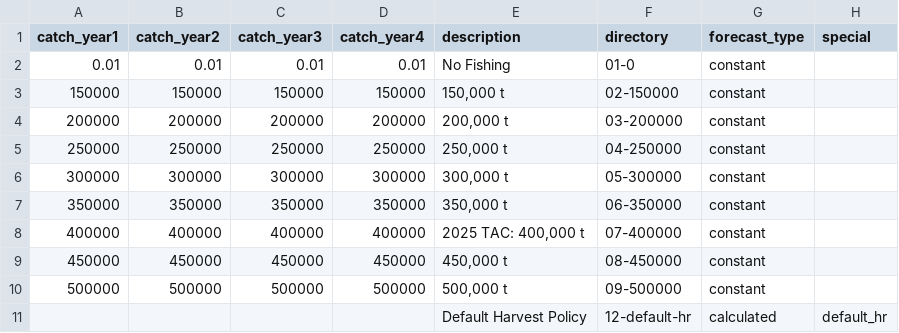
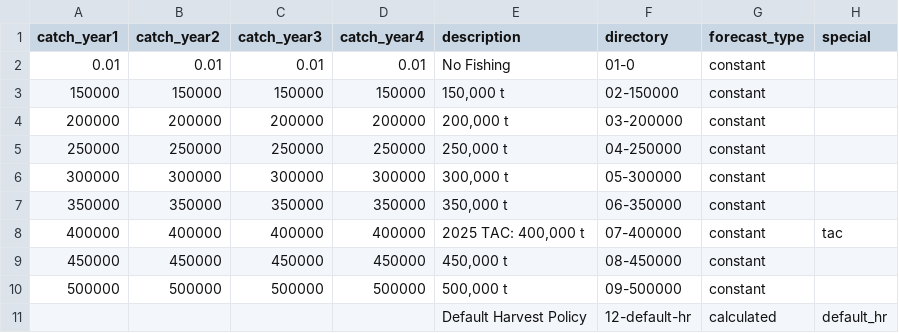
Before and after one commit to pacific-hake/hake-assessment, a CSV file: doc-catch-proj/forecast-descriptions.csv, drawn as a sheet.

```diff
--- a/doc-catch-proj/forecast-descriptions.csv
+++ b/doc-catch-proj/forecast-descriptions.csv
@@ -7,3 +7,3 @@ catch_year1,catch_year2,catch_year3,catch_year4,description,directory,forecast_t
 350000,350000,350000,350000,"350,000 t",06-350000,constant,
-400000,400000,400000,400000,"2025 TAC: 400,000 t",07-400000,constant,
+400000,400000,400000,400000,"2025 TAC: 400,000 t",07-400000,constant,tac
 450000,450000,450000,450000,"450,000 t",08-450000,constant,
```
Also changed, not shown: 6 other files.
